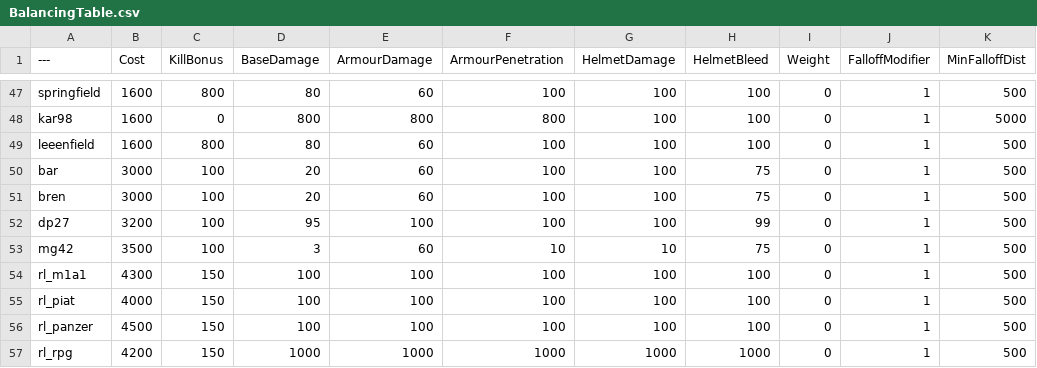
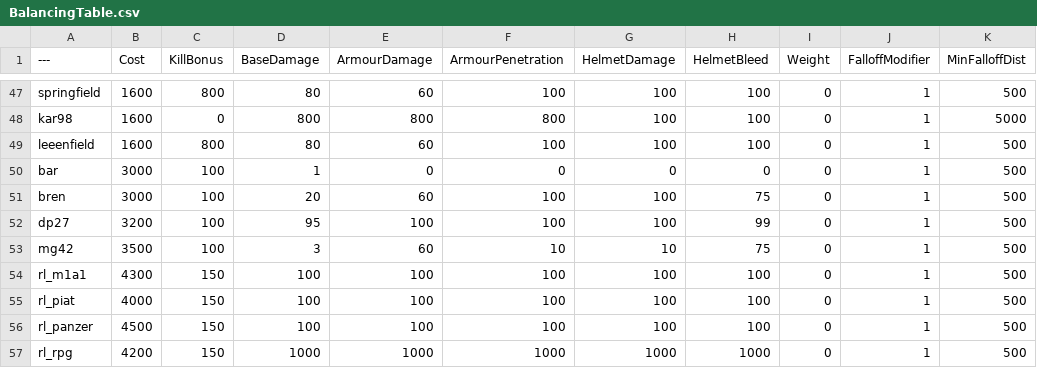
Before and after one commit to Brycen12345678/BalancingTable, a CSV file: BalancingTable.csv, drawn as a sheet; only a part is shown, gaps mark what is left out; the diff names each change by its address in the sheet, - before the commit and + after, or states it on an @@ line.

Commit message:
Update BalancingTable.csv

```diff
--- a/BalancingTable.csv
+++ b/BalancingTable.csv
-D50 (BaseDamage): 20
+D50 (BaseDamage): 1
-E50 (ArmourDamage): 60
+E50 (ArmourDamage): 0
-F50 (ArmourPenetration): 100
+F50 (ArmourPenetration): 0
-G50 (HelmetDamage): 100
+G50 (HelmetDamage): 0
-H50 (HelmetBleed): 75
+H50 (HelmetBleed): 0
```
